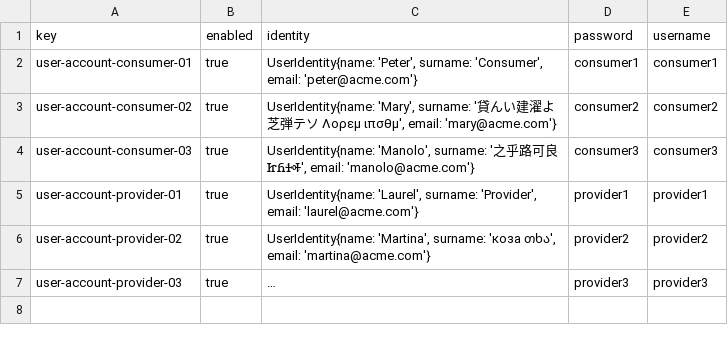
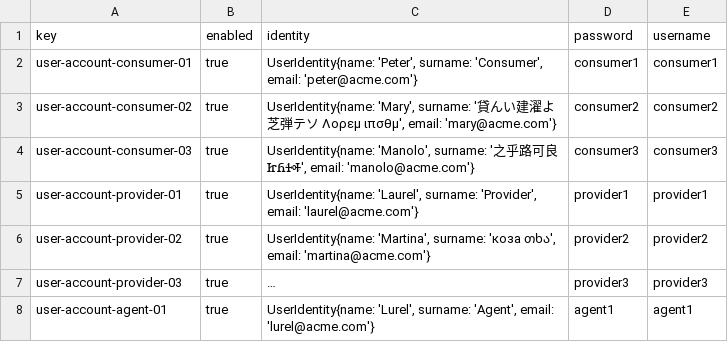
Before and after one commit to DP2-C1-027/AirNav-Logistics-C3, a CSV file: src/main/resources/WEB-INF/data/sample/user-account.csv, drawn as a sheet; long unchanged cells end in …; the diff names each change by its address in the sheet, - before the commit and + after, or states it on an @@ line.

```diff
--- a/src/main/resources/WEB-INF/data/sample/user-account.csv
+++ b/src/main/resources/WEB-INF/data/sample/user-account.csv
+row 8: user-account-agent-01 | true | UserIdentity{name: 'Lurel', surname: 'Agent', email: 'lurel@acme.com'} | agent1 | agent1
```
Also changed, not shown: 4 other files.
